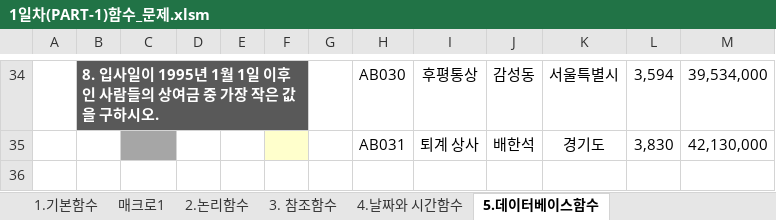
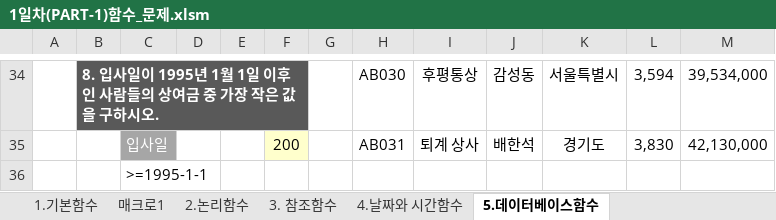
Before and after one commit to dododol/academe, an Excel workbook: 개인 공부/컴활/1일차(PART-1)함수_문제.xlsm, sheet 5.데이터베이스함수, drawn as a sheet; only a part is shown, gaps mark what is left out; values as stored, in another font and other column widths than the file's, no borders; the diff covers the shown part only; the diff names each change by its address in the sheet, - before the commit and + after, or states it on an @@ line.

```diff
--- a/개인 공부/컴활/1일차(PART-1)함수_문제.xlsm (sheet 5.데이터베이스함수)
+++ b/개인 공부/컴활/1일차(PART-1)함수_문제.xlsm (sheet 5.데이터베이스함수)
-C35: (empty)
+C35: 입사일
-F35: (empty)
+F35: 200
+row 36:  |  | >=1995-1-1
```
Also changed, not shown: 31 edited cells elsewhere in this sheet, sheet 4.날짜와 시간함수.
